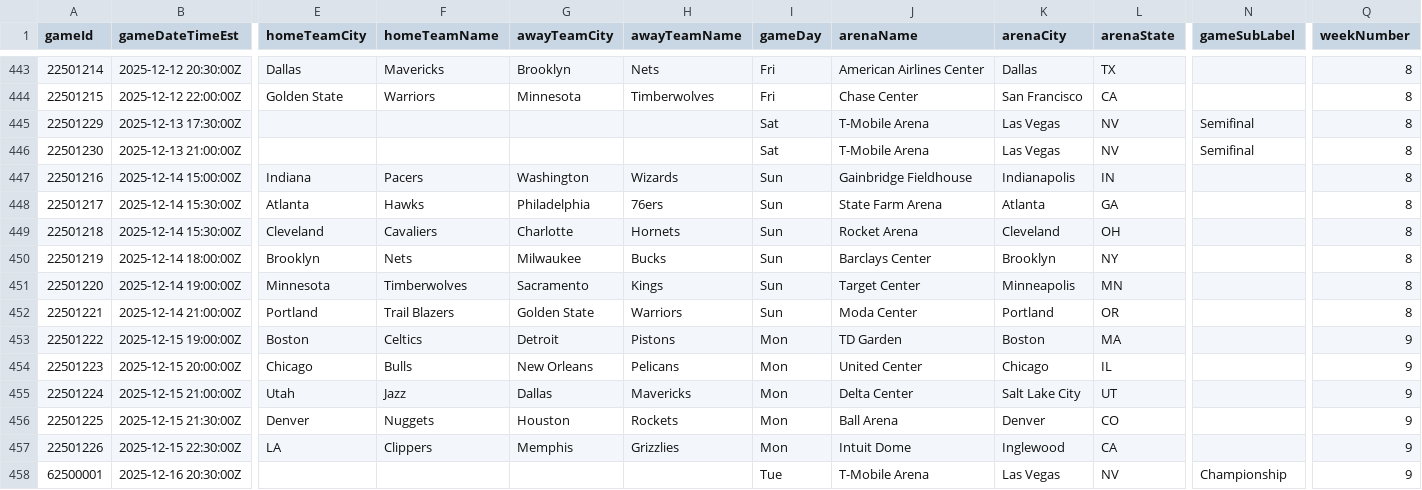
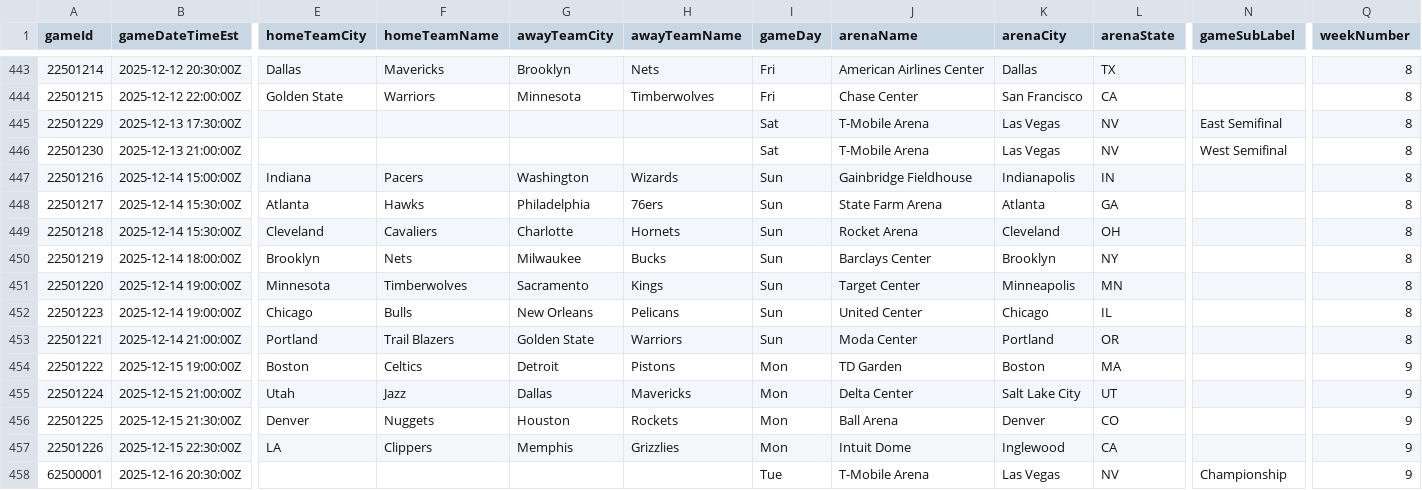
Before and after one commit to pcherian89/nba-game-analytics, a CSV file: nba_data/LeagueSchedule25_26.csv, drawn as a sheet; only a part is shown, gaps mark what is left out; removed rows and columns are numbered as before the commit, all else as after; rows hold the shown columns only; the diff names each change by its address in the sheet, - before the commit and + after, or states it on an @@ line.

```diff
--- a/nba_data/LeagueSchedule25_26.csv
+++ b/nba_data/LeagueSchedule25_26.csv
-N445 (gameSubLabel): Semifinal
+N445 (gameSubLabel): East Semifinal
-N446 (gameSubLabel): Semifinal
+N446 (gameSubLabel): West Semifinal
+row 452: 22501223 | 2025-12-14 19:00:00Z | Chicago | Bulls | New Orleans | Pelicans | Sun | United Center | Chicago | IL |  | 8
-row 454: 22501223 | 2025-12-15 20:00:00Z | Chicago | Bulls | New Orleans | Pelicans | Mon | United Center | Chicago | IL |  | 9
```
Also changed, not shown: Games_filtered.csv, TeamStatistics_filtered.csv, 1 other file.
